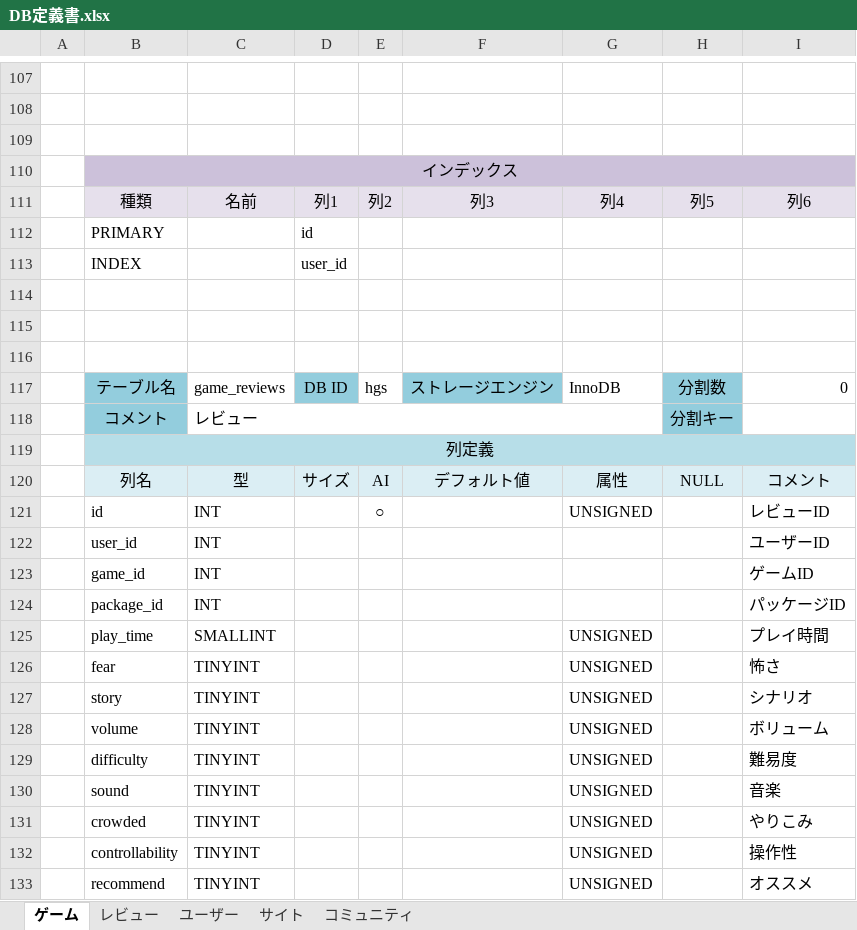
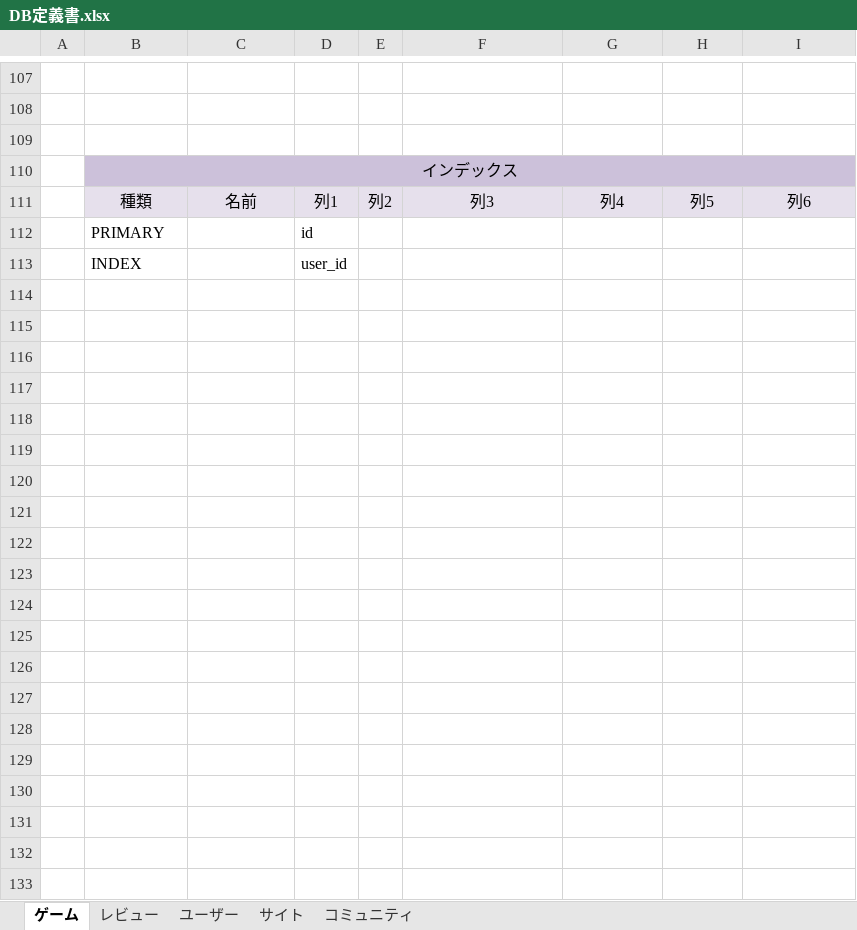
Before and after one commit to hucklefriend/hgs3, an Excel workbook: documents/database/DB定義書.xlsx, sheet ゲーム, drawn as a sheet; only a part is shown, gaps mark what is left out; values as stored, in another font and other column widths than the file's, no borders; the diff covers the shown part only; the diff names each change by its address in the sheet, - before the commit and + after, or states it on an @@ line.

```diff
--- a/documents/database/DB定義書.xlsx (sheet ゲーム)
+++ b/documents/database/DB定義書.xlsx (sheet ゲーム)
-row 114: (empty)
-row 115: (empty)
-row 116: (empty)
-row 117:  | テーブル名 | game_reviews | DB ID | hgs | ストレージエンジン | InnoDB | 分割数 | 0
-row 118:  | コメント | レビュー |  |  |  |  | 分割キー
-row 119:  | 列定義
-row 120:  | 列名 | 型 | サイズ | AI | デフォルト値 | 属性 | NULL | コメント
-row 121:  | id | INT |  | ○ |  | UNSIGNED |  | レビューID
-row 122:  | user_id | INT |  |  |  |  |  | ユーザーID
-row 123:  | game_id | INT |  |  |  |  |  | ゲームID
-row 124:  | package_id | INT |  |  |  |  |  | パッケージID
-row 125:  | play_time | SMALLINT |  |  |  | UNSIGNED |  | プレイ時間
-row 126:  | fear | TINYINT |  |  |  | UNSIGNED |  | 怖さ
-row 127:  | story | TINYINT |  |  |  | UNSIGNED |  | シナリオ
-row 128:  | volume | TINYINT |  |  |  | UNSIGNED |  | ボリューム
-row 129:  | difficulty | TINYINT |  |  |  | UNSIGNED |  | 難易度
-row 130:  | sound | TINYINT |  |  |  | UNSIGNED |  | 音楽
-row 131:  | crowded | TINYINT |  |  |  | UNSIGNED |  | やりこみ
-row 132:  | controllability | TINYINT |  |  |  | UNSIGNED |  | 操作性
-row 133:  | recommend | TINYINT |  |  |  | UNSIGNED |  | オススメ
```
Also changed, not shown: 15 removed rows elsewhere in this sheet, 12 other files.
